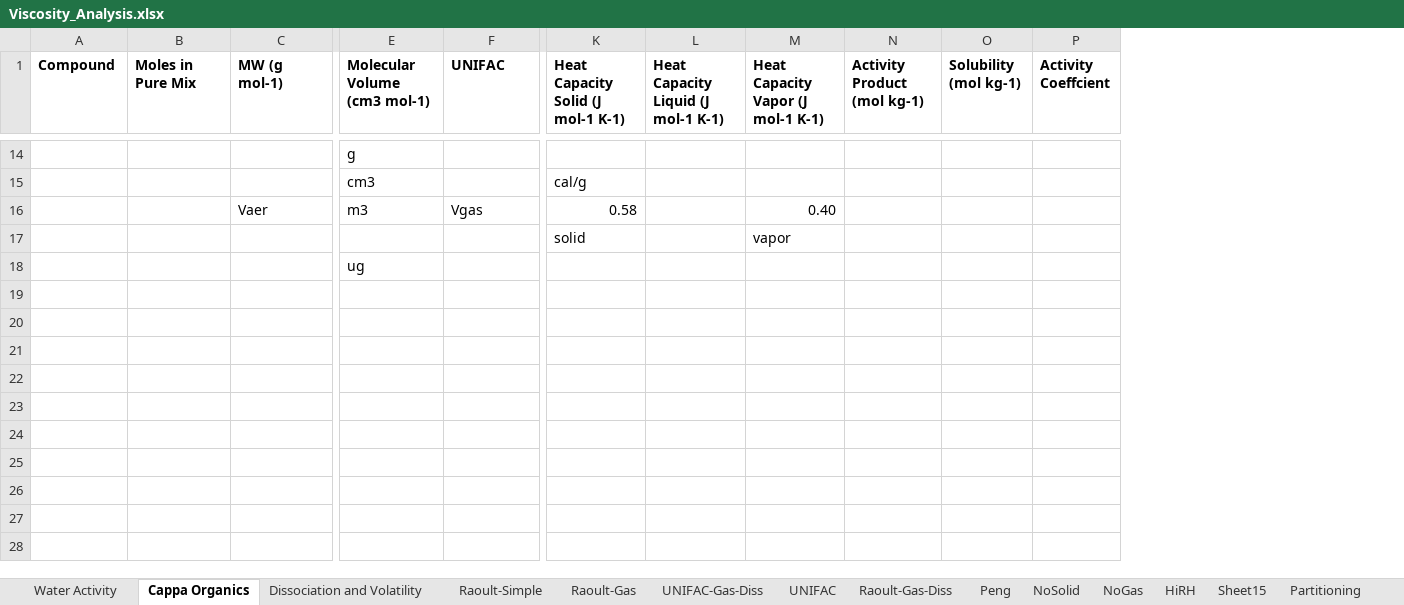
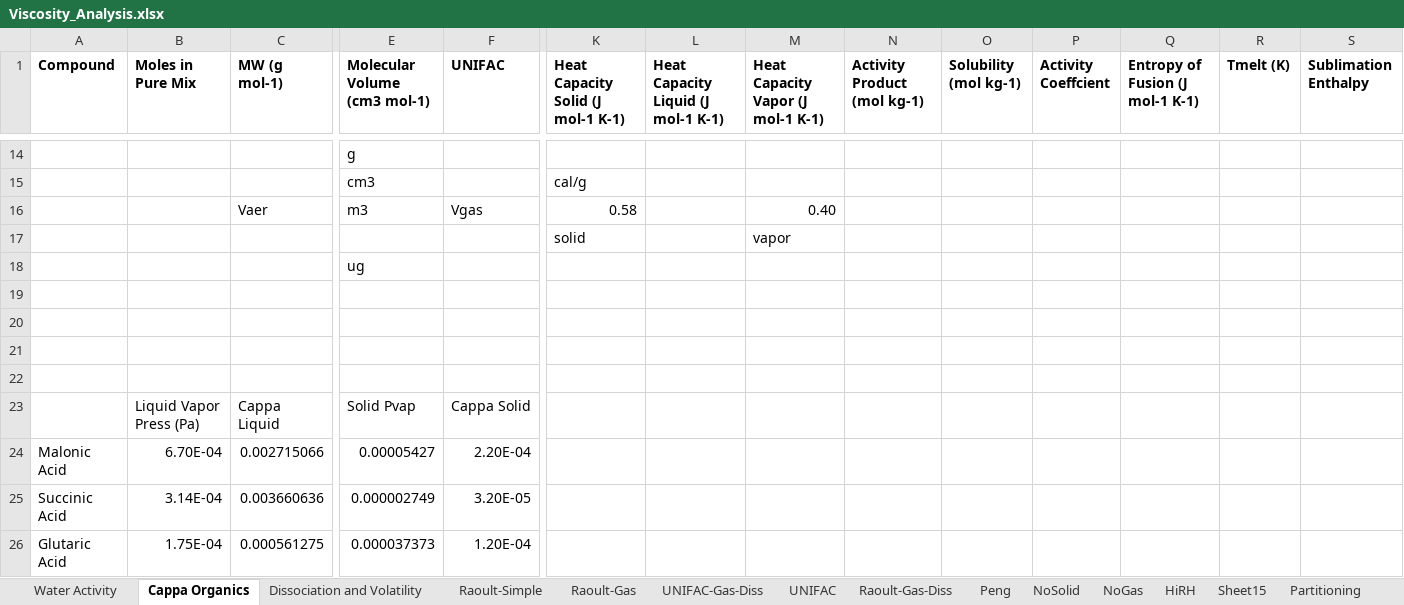
Before and after one commit to bnmurphy/OA_MIXING_SU, an Excel workbook: Data/Viscosity_Analysis.xlsx, sheet Cappa Organics, drawn as a sheet; only a part is shown, gaps mark what is left out; values as stored, in another font and other column widths than the file's, no borders; rows hold the shown columns only; the diff covers the shown part only; the diff names each change by its address in the sheet, - before the commit and + after, or states it on an @@ line.

```diff
--- a/Data/Viscosity_Analysis.xlsx (sheet Cappa Organics)
+++ b/Data/Viscosity_Analysis.xlsx (sheet Cappa Organics)
+column Q (Entropy of Fusion (J mol-1 K-1)), empty
+column R (Tmelt (K)), empty
+column S (Sublimation Enthalpy), empty
+row 20: (empty)
+row 21: (empty)
+row 22: (empty)
+row 23:  | Liquid Vapor Press (Pa) | Cappa Liquid | Solid Pvap | Cappa Solid
+row 24: Malonic Acid | 6.70E-04 | 0.002715066 | 0.00005427 | 2.20E-04
+row 25: Succinic Acid | 3.14E-04 | 0.003660636 | 0.000002749 | 3.20E-05
+row 26: Glutaric Acid | 1.75E-04 | 0.000561275 | 0.000037373 | 1.20E-04
```
Also changed, not shown: 6 added rows elsewhere in this sheet, charts or pictures, 2 other files.
